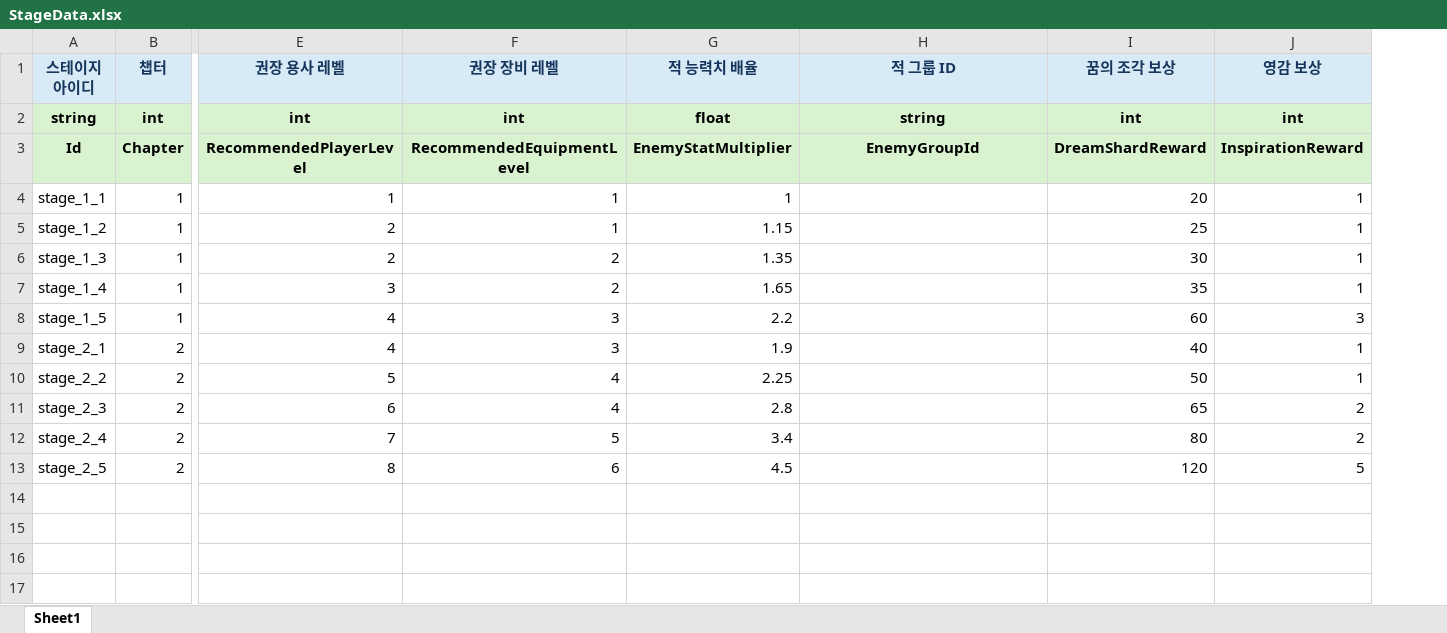
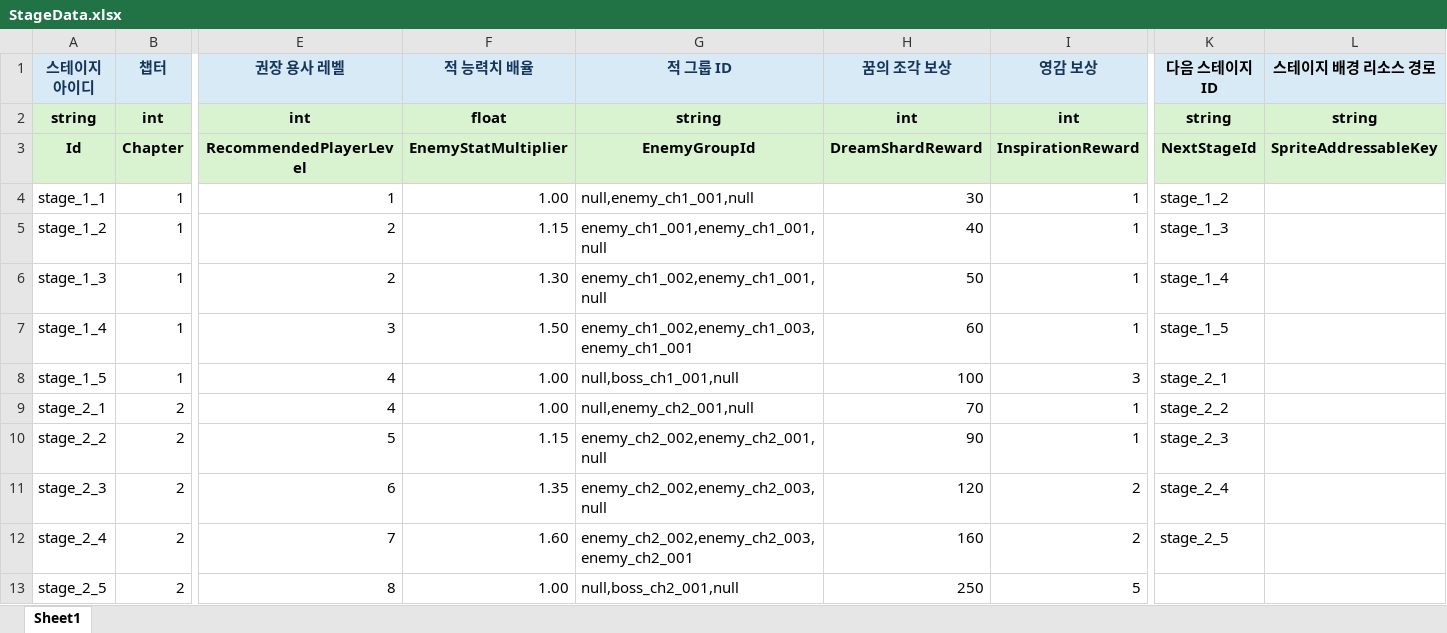
Before and after one commit to Ctrl-Coffee/ProjectC, an Excel workbook: JsonConverter/ExcelFiles/StageData.xlsx, sheet Sheet1, drawn as a sheet; only a part is shown, gaps mark what is left out; values as stored, in another font and other column widths than the file's, no borders; charts and pictures not drawn; removed rows and columns are numbered as before the commit, all else as after; the diff names each change by its address in the sheet, - before the commit and + after, or states it on an @@ line.

Commit message:
feat: 스테이지 잠금 기능 추가

```diff
--- a/JsonConverter/ExcelFiles/StageData.xlsx (sheet Sheet1)
+++ b/JsonConverter/ExcelFiles/StageData.xlsx (sheet Sheet1)
-column F (권장 장비 레벨), rows 2-13: int | RecommendedEquipmentLevel | 1 | 1 | 2 | 2 | 3 | 3 | 4 | 4 | 5 | 6
+column K (다음 스테이지 ID), rows 2-12: string | NextStageId | stage_1_2 | stage_1_3 | stage_1_4 | stage_1_5 | stage_2_1 | stage_2_2 | stage_2_3 | stage_2_4 | stage_2_5
+column L (스테이지 배경 리소스 경로), rows 2-3: string | SpriteAddressableKey
-F4 (적 능력치 배율): 1
+F4 (적 능력치 배율): 1.00
-G4 (적 그룹 ID): (empty)
+G4 (적 그룹 ID): null,enemy_ch1_001,null
-H4 (꿈의 조각 보상): 20
+H4 (꿈의 조각 보상): 30
-G5 (적 그룹 ID): (empty)
+G5 (적 그룹 ID): enemy_ch1_001,enemy_ch1_001,null
-H5 (꿈의 조각 보상): 25
+H5 (꿈의 조각 보상): 40
-F6 (적 능력치 배율): 1.35
+F6 (적 능력치 배율): 1.30
-G6 (적 그룹 ID): (empty)
+G6 (적 그룹 ID): enemy_ch1_002,enemy_ch1_001,null
-H6 (꿈의 조각 보상): 30
+H6 (꿈의 조각 보상): 50
-F7 (적 능력치 배율): 1.65
+F7 (적 능력치 배율): 1.50
-G7 (적 그룹 ID): (empty)
+G7 (적 그룹 ID): enemy_ch1_002,enemy_ch1_003,enemy_ch1_001
-H7 (꿈의 조각 보상): 35
+H7 (꿈의 조각 보상): 60
-F8 (적 능력치 배율): 2.2
+F8 (적 능력치 배율): 1.00
-G8 (적 그룹 ID): (empty)
+G8 (적 그룹 ID): null,boss_ch1_001,null
-H8 (꿈의 조각 보상): 60
+H8 (꿈의 조각 보상): 100
-F9 (적 능력치 배율): 1.9
+F9 (적 능력치 배율): 1.00
-G9 (적 그룹 ID): (empty)
+G9 (적 그룹 ID): null,enemy_ch2_001,null
-H9 (꿈의 조각 보상): 40
+H9 (꿈의 조각 보상): 70
-F10 (적 능력치 배율): 2.25
+F10 (적 능력치 배율): 1.15
-G10 (적 그룹 ID): (empty)
+G10 (적 그룹 ID): enemy_ch2_002,enemy_ch2_001,null
-H10 (꿈의 조각 보상): 50
+H10 (꿈의 조각 보상): 90
-F11 (적 능력치 배율): 2.8
+F11 (적 능력치 배율): 1.35
-G11 (적 그룹 ID): (empty)
+G11 (적 그룹 ID): enemy_ch2_002,enemy_ch2_003,null
-H11 (꿈의 조각 보상): 65
+H11 (꿈의 조각 보상): 120
-F12 (적 능력치 배율): 3.4
+F12 (적 능력치 배율): 1.60
-G12 (적 그룹 ID): (empty)
+G12 (적 그룹 ID): enemy_ch2_002,enemy_ch2_003,enemy_ch2_001
-H12 (꿈의 조각 보상): 80
+H12 (꿈의 조각 보상): 160
-F13 (적 능력치 배율): 4.5
+F13 (적 능력치 배율): 1.00
-G13 (적 그룹 ID): (empty)
+G13 (적 그룹 ID): null,boss_ch2_001,null
-H13 (꿈의 조각 보상): 120
+H13 (꿈의 조각 보상): 250
```
Also changed, not shown: 15 other files.
